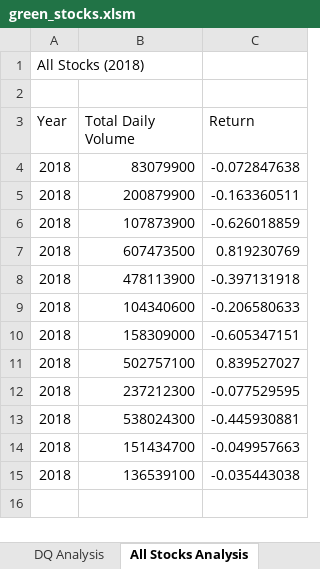
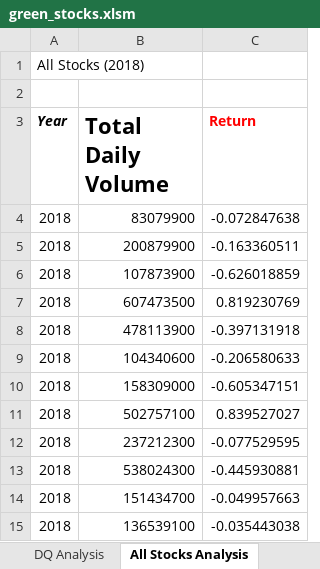
Before and after one commit to itzmita/stock-analysis, an Excel workbook: green_stocks.xlsm, sheet All Stocks Analysis, drawn as a sheet; values as stored, in another font and other column widths than the file's, no borders; the diff names each change by its address in the sheet, - before the commit and + after, or states it on an @@ line.

Commit message:
Update formatting of All Stock Analysis Header
Update formatting of All Stock Analysis Header using Font method

```diff
--- a/green_stocks.xlsm (sheet All Stocks Analysis)
+++ b/green_stocks.xlsm (sheet All Stocks Analysis)
-A3:C3 bold: off
+A3:C3 bold: on
-A3 italic: off
+A3 italic: on
@@ B3 text size: larger @@
-C3 text colour: black
+C3 text colour: #FF0000
```
